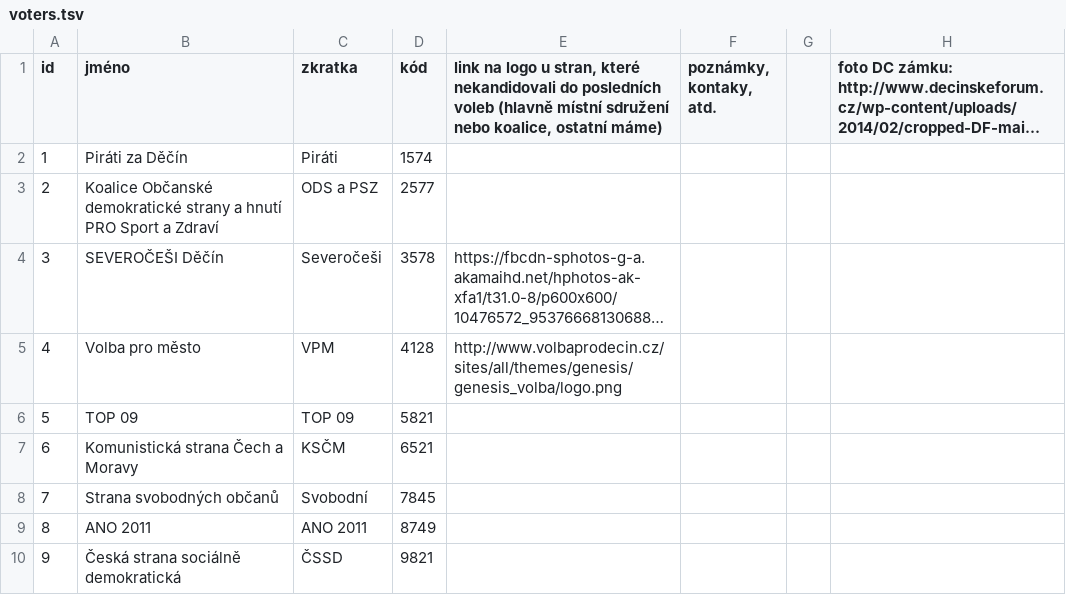
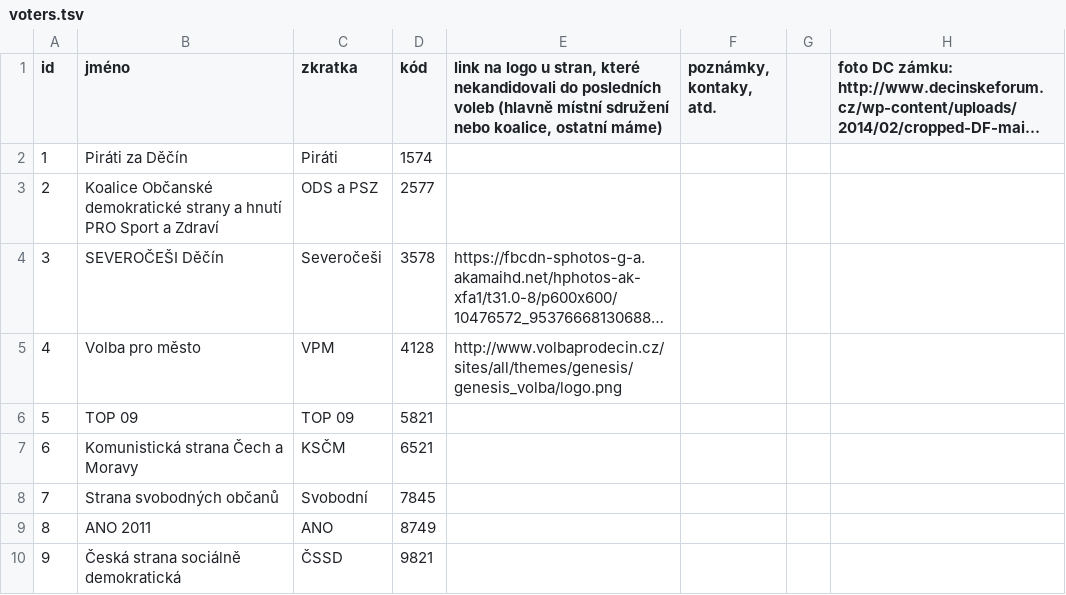
Before and after one commit to KohoVolit/vaa2012-2, a TSV file: www/decin-2014/backend/source/voters.tsv, drawn as a sheet; long unchanged cells end in …; the diff names each change by its address in the sheet, - before the commit and + after, or states it on an @@ line.

Commit message:
decin release candidate

```diff
--- a/www/decin-2014/backend/source/voters.tsv
+++ b/www/decin-2014/backend/source/voters.tsv
-C9 (zkratka): ANO 2011
+C9 (zkratka): ANO
```
Also changed, not shown: 34 other files.
